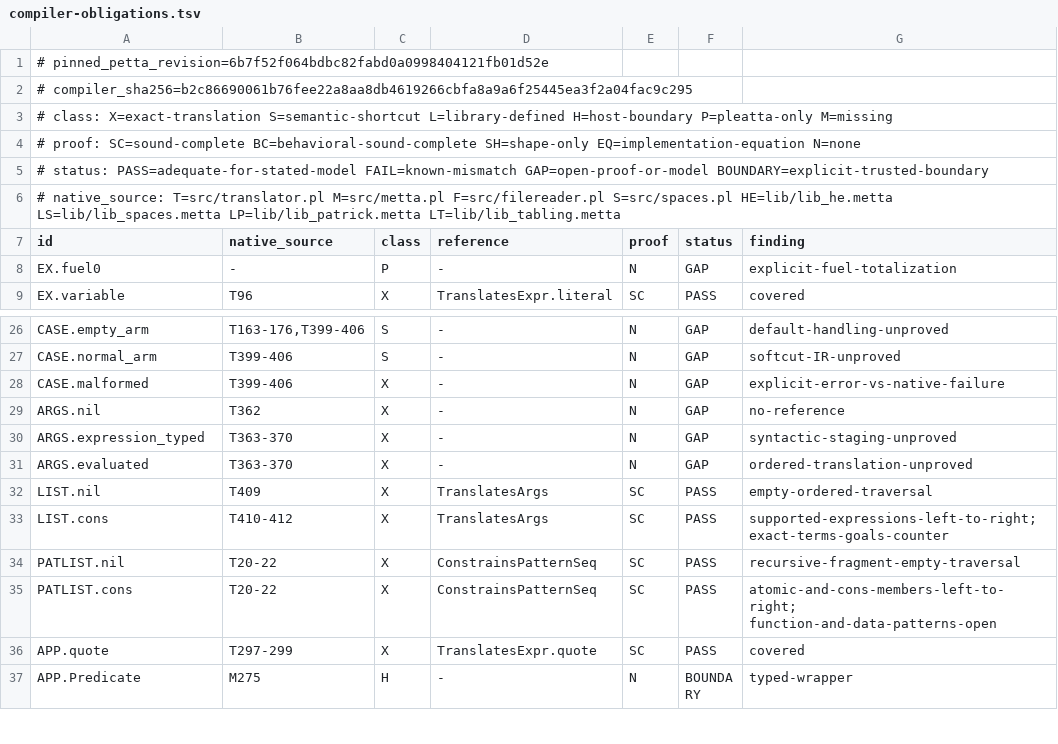
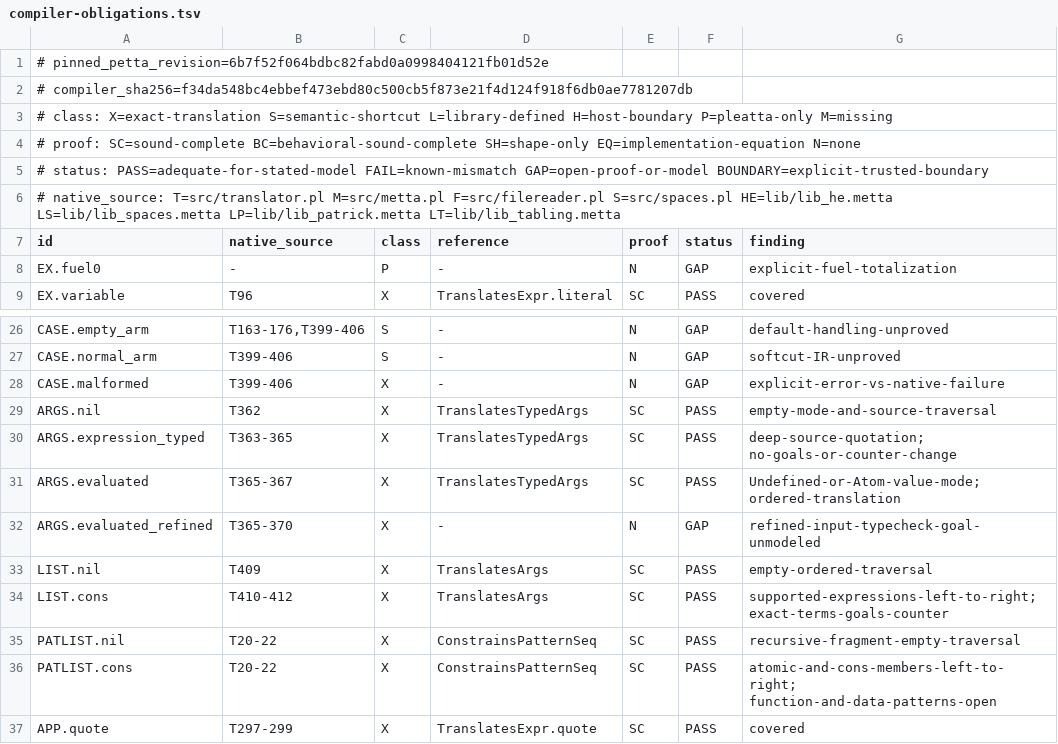
Before and after one commit to godelclaw/LeaTTa, a TSV file: diffbench/compiler-obligations.tsv, drawn as a sheet; only a part is shown, gaps mark what is left out; the shorter side is filled out with more unchanged rows.

Commit message:
PLeaTTa: prove typed argument traversal adequacy

```diff
--- a/diffbench/compiler-obligations.tsv
+++ b/diffbench/compiler-obligations.tsv
@@ -1,3 +1,3 @@
 # pinned_petta_revision=6b7f52f064bdbc82fabd0a0998404121fb01d52e
-# compiler_sha256=b2c86690061b76fee22a8aa8db4619266cbfa8a9a6f25445ea3f2a04fac9c295
+# compiler_sha256=f34da548bc4ebbef473ebd80c500cb5f873e21f4d124f918f6db0ae7781207db
 # class: X=exact-translation S=semantic-shortcut L=library-defined H=host-boundary P=pleatta-only M=missing
@@ -28,5 +28,6 @@ CASE.normal_arm	T399-406	S	-	N	GAP	softcut-IR-unproved
 CASE.malformed	T399-406	X	-	N	GAP	explicit-error-vs-native-failure
-ARGS.nil	T362	X	-	N	GAP	no-reference
-ARGS.expression_typed	T363-370	X	-	N	GAP	syntactic-staging-unproved
-ARGS.evaluated	T363-370	X	-	N	GAP	ordered-translation-unproved
+ARGS.nil	T362	X	TranslatesTypedArgs	SC	PASS	empty-mode-and-source-traversal
+ARGS.expression_typed	T363-365	X	TranslatesTypedArgs	SC	PASS	deep-source-quotation; no-goals-or-counter-change
+ARGS.evaluated	T365-367	X	TranslatesTypedArgs	SC	PASS	Undefined-or-Atom-value-mode; ordered-translation
+ARGS.evaluated_refined	T365-370	X	-	N	GAP	refined-input-typecheck-goal-unmodeled
 LIST.nil	T409	X	TranslatesArgs	SC	PASS	empty-ordered-traversal
```
Also changed, not shown: 4 other files.
